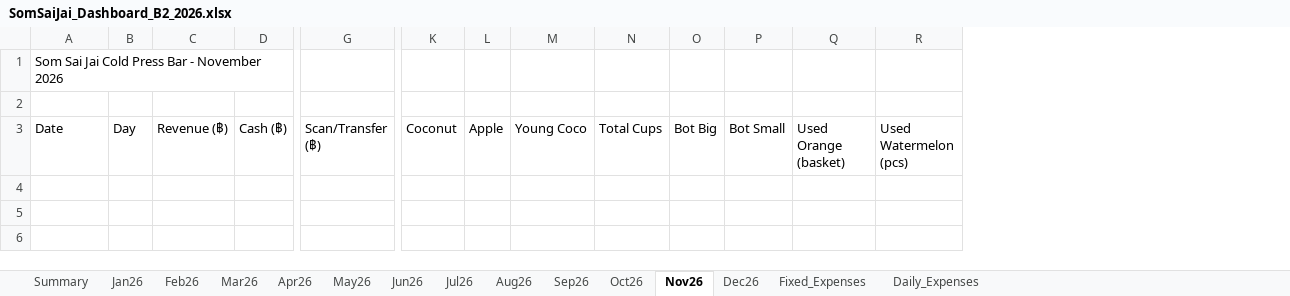
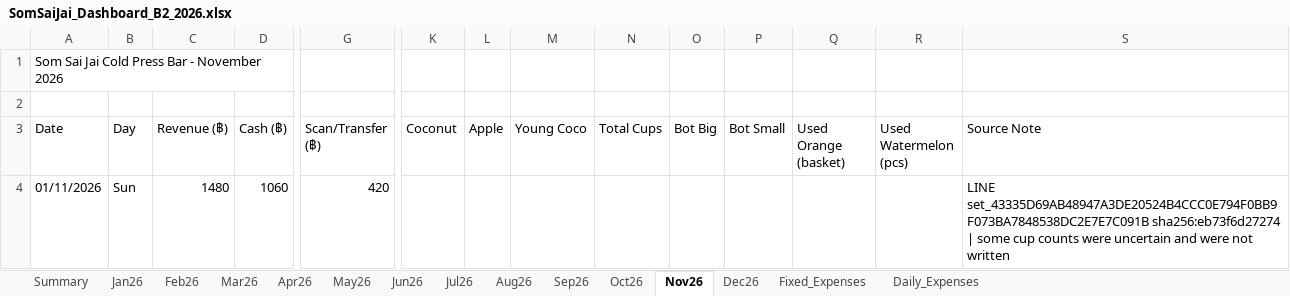
Before and after one commit to metasith-blessme/Somsaijai-Dashboard, an Excel workbook: 3_Automation_Dashboard/SomSaiJai_Dashboard_B2_2026.xlsx, sheet Nov26, drawn as a sheet; only a part is shown, gaps mark what is left out; values as stored, in another font and other column widths than the file's, no borders; rows hold the shown columns only; the diff names each change by its address in the sheet, - before the commit and + after, or states it on an @@ line.

Commit message:
Import approved LINE batch set_43335D69AB48947A3DE20524B4CCC0E794F0BB9F073BA7848538DC2E7E7C091B

```diff
--- a/3_Automation_Dashboard/SomSaiJai_Dashboard_B2_2026.xlsx (sheet Nov26)
+++ b/3_Automation_Dashboard/SomSaiJai_Dashboard_B2_2026.xlsx (sheet Nov26)
+column S (Source Note), empty
+row 4: 01/11/2026 | Sun | 1480 | 1060 | 420 |  |  |  |  |  |  |  |  | LINE set_43335D69AB48947A3DE20524B4CCC0E794F0BB9F073BA7848538DC2E7E7C091B sha256:eb73f6d27274 | some cup counts were uncertain and were not written
```
Also changed, not shown: 3 other files.
